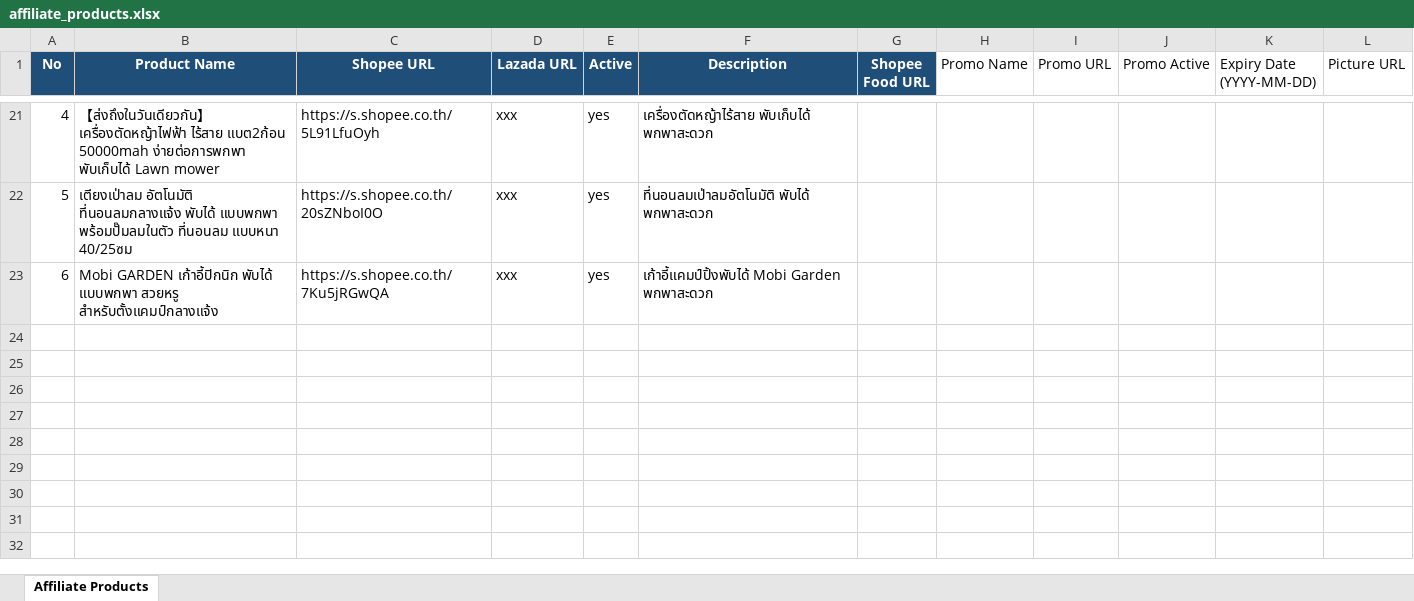
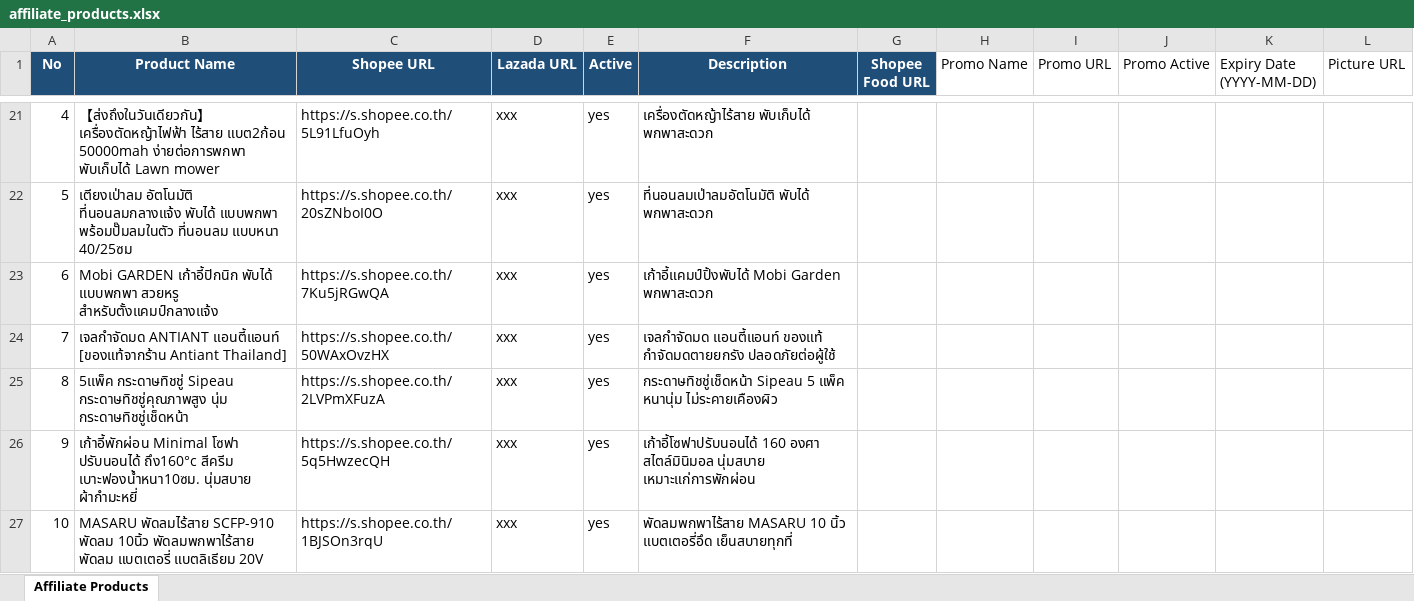
Before and after one commit to tongono-creator/kram-facebook-page, an Excel workbook: affiliate_products.xlsx, sheet Affiliate Products, drawn as a sheet; only a part is shown, gaps mark what is left out; values as stored, in another font and other column widths than the file's, no borders; the diff names each change by its address in the sheet, - before the commit and + after, or states it on an @@ line.

Commit message:
Add Ant Gel, Sipeau Tissue, Minimal Sofa, and Masaru Fan to affiliate products

```diff
--- a/affiliate_products.xlsx (sheet Affiliate Products)
+++ b/affiliate_products.xlsx (sheet Affiliate Products)
+row 24: 7 | เจลกำจัดมด ANTIANT แอนตี้แอนท์ [ของแท้จากร้าน Antiant Thailand] | https://s.shopee.co.th/50WAxOvzHX | xxx | yes | เจลกำจัดมด แอนตี้แอนท์ ของแท้ กำจัดมดตายยกรัง ปลอดภัยต่อผู้ใช้
+row 25: 8 | 5เเพ็ค กระดาษทิชชู่ Sipeau กระดาษทิชชู่คุณภาพสูง นุ่ม กระดาษทิชชู่เช็ดหน้า | https://s.shopee.co.th/2LVPmXFuzA | xxx | yes | กระดาษทิชชู่เช็ดหน้า Sipeau 5 แพ็ค หนานุ่ม ไม่ระคายเคืองผิว
+row 26: 9 | เก้าอี้พักผ่อน Minimal โซฟา ปรับนอนได้ ถึง160°c สีครีม เบาะฟองน้ำหนา10ซม. นุ่มสบาย ผ้ากำมะหยี่ | https://s.shopee.co.th/5q5HwzecQH | xxx | yes | เก้าอี้โซฟาปรับนอนได้ 160 องศา สไตล์มินิมอล นุ่มสบาย เหมาะแก่การพักผ่อน
+row 27: 10 | MASARU พัดลมไร้สาย SCFP-910 พัดลม 10นิ้ว พัดลมพกพาไร้สาย พัดลม แบตเตอรี่ แบตลิเธียม 20V | https://s.shopee.co.th/1BJSOn3rqU | xxx | yes | พัดลมพกพาไร้สาย MASARU 10 นิ้ว แบตเตอรี่อึด เย็นสบายทุกที่
```
